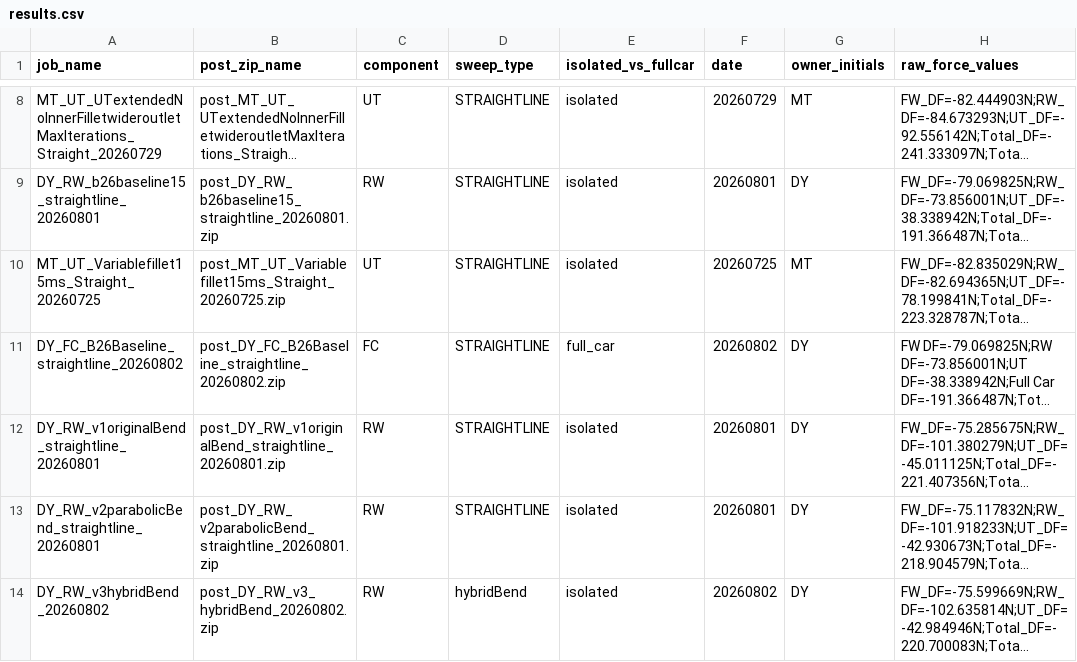
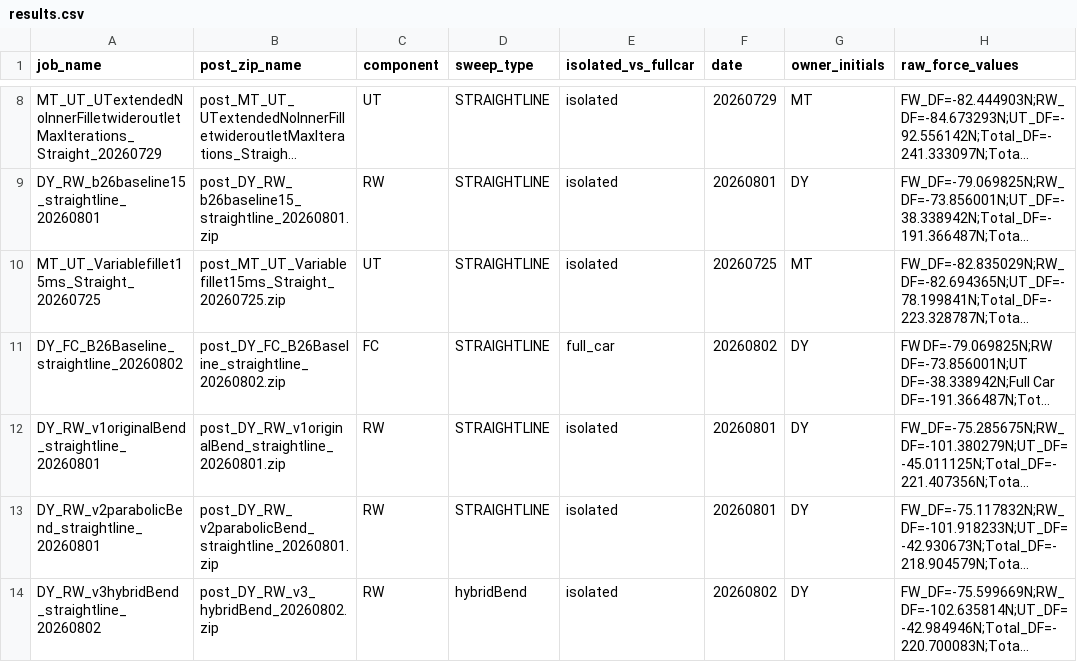
Before and after one commit to amerl07/bfr-data-workflow, a CSV file: data/results.csv, drawn as a sheet; only a part is shown, gaps mark what is left out; long unchanged cells end in …; the diff names each change by its address in the sheet, - before the commit and + after, or states it on an @@ line.

Commit message:
manual fix naming error

```diff
--- a/data/results.csv
+++ b/data/results.csv
-A14 (job_name): DY_RW_v3hybridBend_20260802
+A14 (job_name): DY_RW_v3hybridBend_straightline_20260802
```
